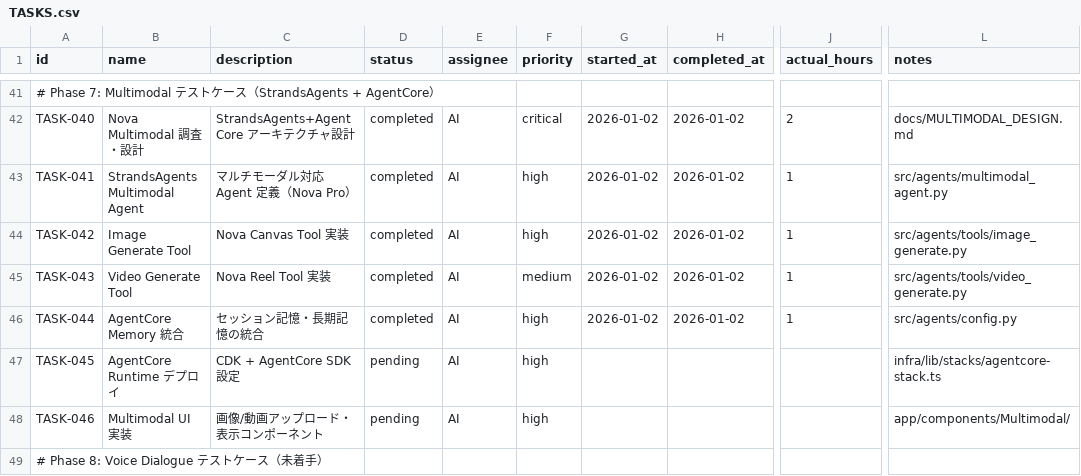
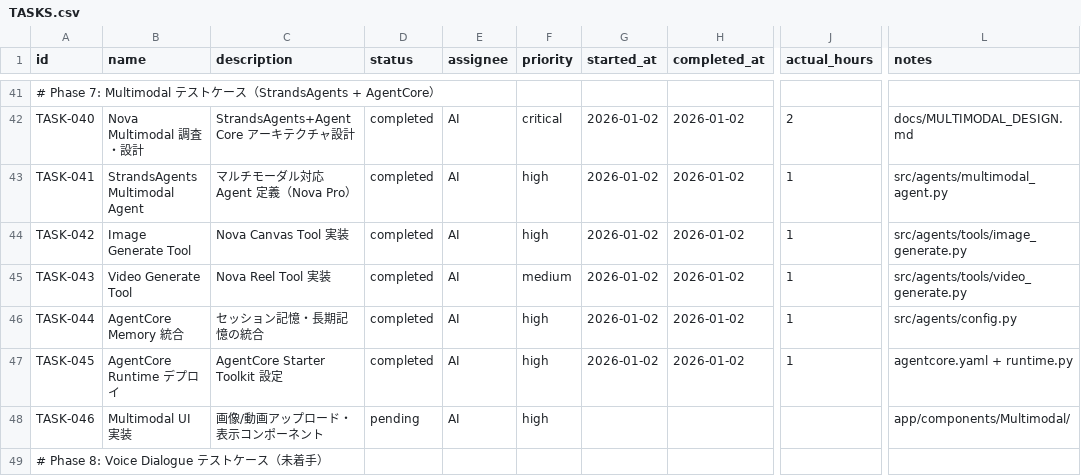
Before and after one commit to aezisai-inc/rd-knowledge-sample, a CSV file: docs/TASKS.csv, drawn as a sheet; only a part is shown, gaps mark what is left out; the diff names each change by its address in the sheet, - before the commit and + after, or states it on an @@ line.

Commit message:
feat(TASK-045): AgentCore Runtime デプロイ設定
## 追加ファイル
- src/agents/runtime.py: AgentCore Runtime エントリーポイント
- agentcore.yaml: AgentCore Starter Toolkit 設定
- docs/AGENTCORE_DEPLOYMENT.md: デプロイガイド

## デプロイ方法
- Direct Code Deployment (推奨)
- Container Deployment

## コマンド
- agentcore dev: ローカル開発サーバー
- agentcore launch: AWS デプロイ
- agentcore invoke: エージェント呼び出し
- agentcore destroy: リソース削除

関連タスク: TASK-045 ✅

```diff
--- a/docs/TASKS.csv
+++ b/docs/TASKS.csv
-C47 (description): CDK + AgentCore SDK 設定
+C47 (description): AgentCore Starter Toolkit 設定
-D47 (status): pending
+D47 (status): completed
-G47 (started_at): (empty)
+G47 (started_at): 2026-01-02
-H47 (completed_at): (empty)
+H47 (completed_at): 2026-01-02
-J47 (actual_hours): (empty)
+J47 (actual_hours): 1
-L47 (notes): infra/lib/stacks/agentcore-stack.ts
+L47 (notes): agentcore.yaml + runtime.py
```
Also changed, not shown: 5 other files.
